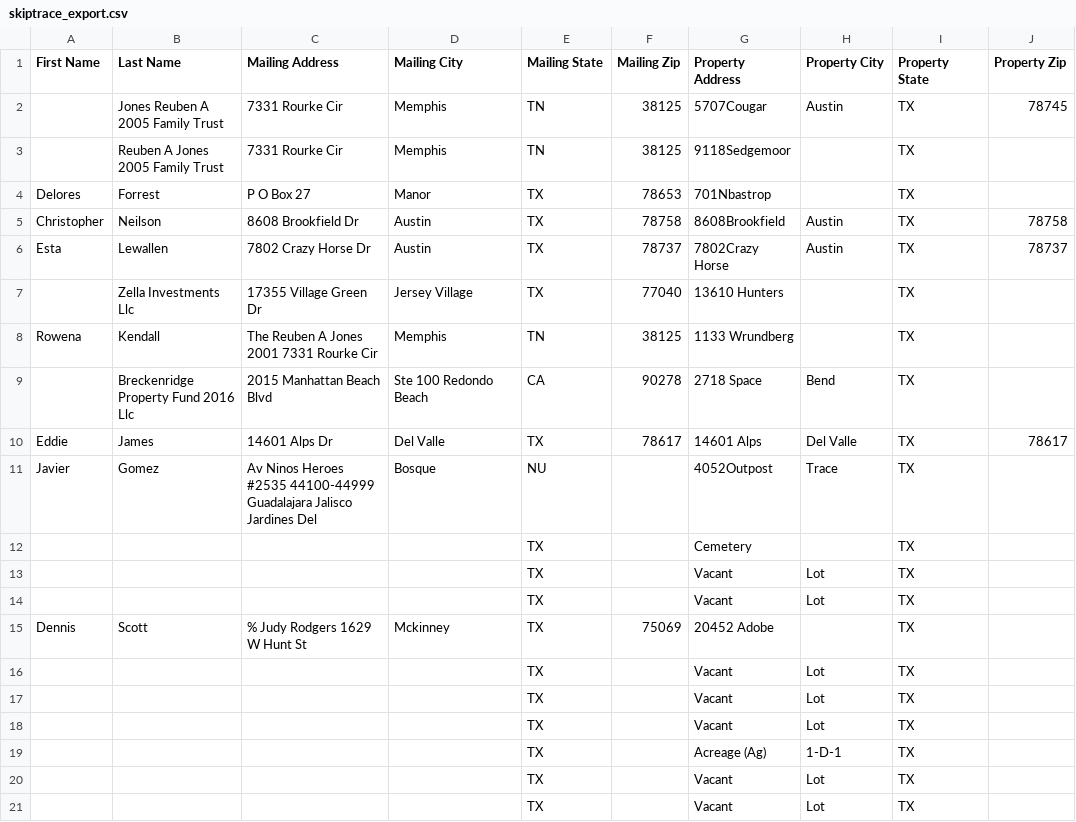
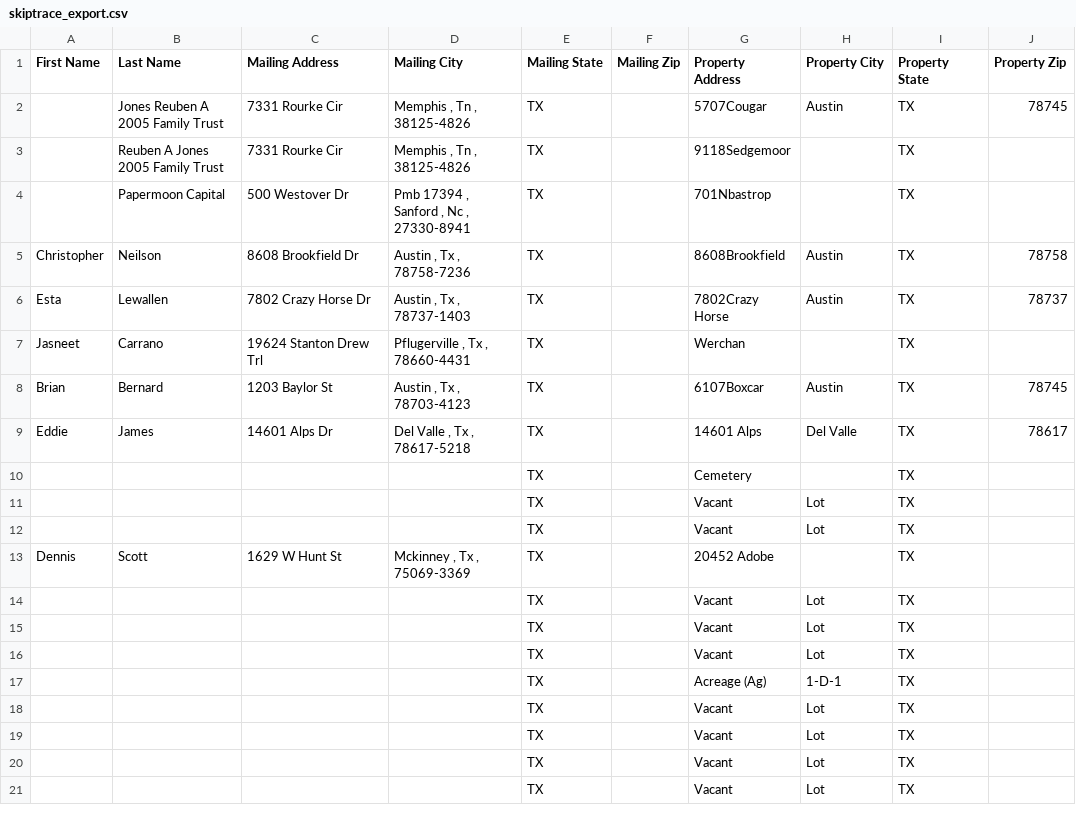
Before and after one commit to Sellmyhousefast247/Travis-leads, a CSV file: data/skiptrace_export.csv, drawn as a sheet; only a part is shown; the shorter side is filled out with more unchanged rows.

```diff
--- a/data/skiptrace_export.csv
+++ b/data/skiptrace_export.csv
@@ -1,12 +1,10 @@
 First Name,Last Name,Mailing Address,Mailing City,Mailing State,Mailing Zip,Property Address,Property City,Property State,Property Zip
-,Jones Reuben A 2005 Family Trust,7331 Rourke Cir,Memphis,TN,38125,5707Cougar,Austin,TX,78745
-,Reuben A Jones 2005 Family Trust,7331 Rourke Cir,Memphis,TN,38125,9118Sedgemoor,,TX,
-Delores,Forrest,P O Box 27,Manor,TX,78653,701Nbastrop,,TX,
-Christopher,Neilson,8608 Brookfield Dr,Austin,TX,78758,8608Brookfield,Austin,TX,78758
-Esta,Lewallen,7802 Crazy Horse Dr,Austin,TX,78737,7802Crazy Horse,Austin,TX,78737
-,Zella Investments Llc,17355 Village Green Dr,Jersey Village,TX,77040,13610 Hunters,,TX,
-Rowena,Kendall,The Reuben A Jones 2001 7331 Rourke Cir,Memphis,TN,38125,1133 Wrundberg,,TX,
-,Breckenridge Property Fund 2016 Llc,2015 Manhattan Beach Blvd,Ste 100 Redondo Beach,CA,90278,2718 Space,Bend,TX,
-Eddie,James,14601 Alps Dr,Del Valle,TX,78617,14601 Alps,Del Valle,TX,78617
-Javier,Gomez,Av Ninos Heroes #2535 44100-44999 Guadalajara Jalisco Jardines Del,Bosque,NU,,4052Outpost,Trace,TX,
+,Jones Reuben A 2005 Family Trust,7331 Rourke Cir,"Memphis , Tn , 38125-4826",TX,,5707Cougar,Austin,TX,78745
+,Reuben A Jones 2005 Family Trust,7331 Rourke Cir,"Memphis , Tn , 38125-4826",TX,,9118Sedgemoor,,TX,
+,Papermoon Capital,500 Westover Dr,"Pmb 17394 , Sanford , Nc , 27330-8941",TX,,701Nbastrop,,TX,
+Christopher,Neilson,8608 Brookfield Dr,"Austin , Tx , 78758-7236",TX,,8608Brookfield,Austin,TX,78758
+Esta,Lewallen,7802 Crazy Horse Dr,"Austin , Tx , 78737-1403",TX,,7802Crazy Horse,Austin,TX,78737
+Jasneet,Carrano,19624 Stanton Drew Trl,"Pflugerville , Tx , 78660-4431",TX,,Werchan,,TX,
+Brian,Bernard,1203 Baylor St,"Austin , Tx , 78703-4123",TX,,6107Boxcar,Austin,TX,78745
+Eddie,James,14601 Alps Dr,"Del Valle , Tx , 78617-5218",TX,,14601 Alps,Del Valle,TX,78617
 ,,,,TX,,Cemetery,,TX,
@@ -14,3 +12,3 @@ Javier,Gomez,Av Ninos Heroes #2535 44100-44999 Guadalajara Jalisco Jardines Del,
 ,,,,TX,,Vacant,Lot,TX,
-Dennis,Scott,% Judy Rodgers 1629 W Hunt St,Mckinney,TX,75069,20452 Adobe,,TX,
+Dennis,Scott,1629 W Hunt St,"Mckinney , Tx , 75069-3369",TX,,20452 Adobe,,TX,
 ,,,,TX,,Vacant,Lot,TX,
```
Also changed, not shown: data/ghl_export.csv, 3 other files.
